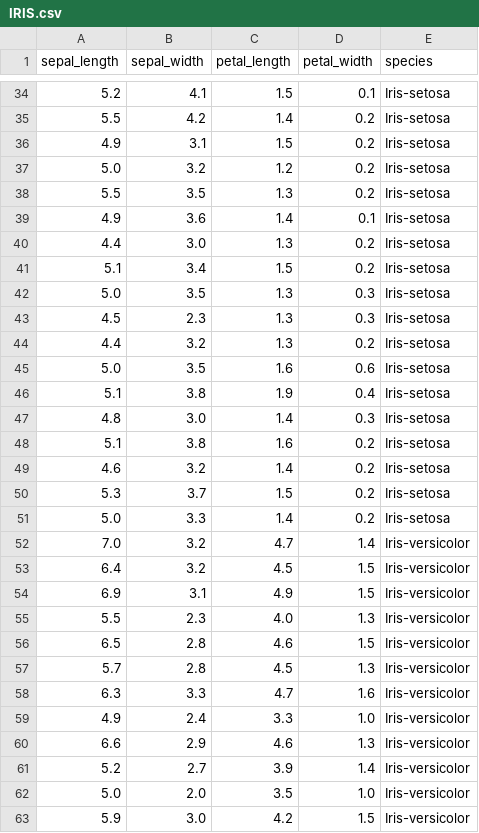
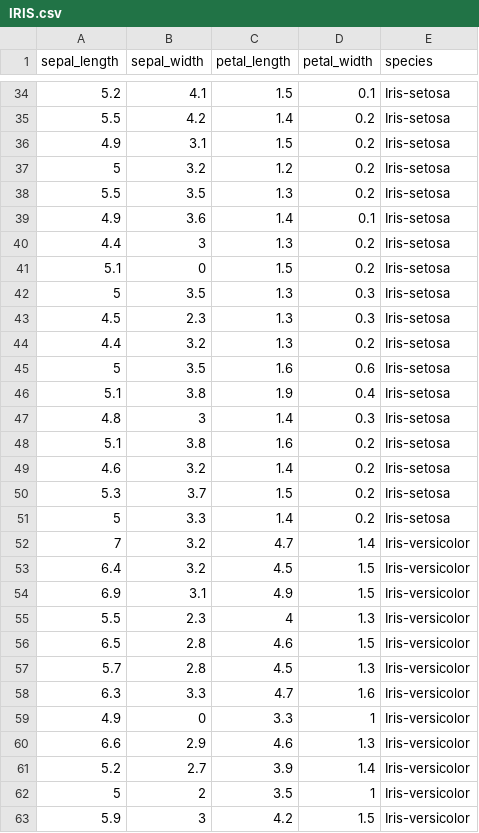
Before and after one commit to moonlightTNs/IS, a CSV file: is/dataset/IRIS.csv, drawn as a sheet; only a part is shown, gaps mark what is left out; the diff covers the shown part only.

Commit message:
feat: implement Iris flower classification app with data preprocessing and model evaluation

```diff
--- a/is/dataset/IRIS.csv
+++ b/is/dataset/IRIS.csv
@@ -36,13 +36,13 @@ sepal_length,sepal_width,petal_length,petal_width,species
 4.9,3.1,1.5,0.2,Iris-setosa
-5.0,3.2,1.2,0.2,Iris-setosa
+5,3.2,1.2,0.2,Iris-setosa
 5.5,3.5,1.3,0.2,Iris-setosa
 4.9,3.6,1.4,0.1,Iris-setosa
-4.4,3.0,1.3,0.2,Iris-setosa
-5.1,3.4,1.5,0.2,Iris-setosa
-5.0,3.5,1.3,0.3,Iris-setosa
+4.4,3,1.3,0.2,Iris-setosa
+5.1,0,1.5,0.2,Iris-setosa
+5,3.5,1.3,0.3,Iris-setosa
 4.5,2.3,1.3,0.3,Iris-setosa
 4.4,3.2,1.3,0.2,Iris-setosa
-5.0,3.5,1.6,0.6,Iris-setosa
+5,3.5,1.6,0.6,Iris-setosa
 5.1,3.8,1.9,0.4,Iris-setosa
-4.8,3.0,1.4,0.3,Iris-setosa
+4.8,3,1.4,0.3,Iris-setosa
 5.1,3.8,1.6,0.2,Iris-setosa
@@ -50,7 +50,7 @@ sepal_length,sepal_width,petal_length,petal_width,species
 5.3,3.7,1.5,0.2,Iris-setosa
-5.0,3.3,1.4,0.2,Iris-setosa
-7.0,3.2,4.7,1.4,Iris-versicolor
+5,3.3,1.4,0.2,Iris-setosa
+7,3.2,4.7,1.4,Iris-versicolor
 6.4,3.2,4.5,1.5,Iris-versicolor
 6.9,3.1,4.9,1.5,Iris-versicolor
-5.5,2.3,4.0,1.3,Iris-versicolor
+5.5,2.3,4,1.3,Iris-versicolor
 6.5,2.8,4.6,1.5,Iris-versicolor
@@ -58,6 +58,6 @@ sepal_length,sepal_width,petal_length,petal_width,species
 6.3,3.3,4.7,1.6,Iris-versicolor
-4.9,2.4,3.3,1.0,Iris-versicolor
+4.9,0,3.3,1,Iris-versicolor
 6.6,2.9,4.6,1.3,Iris-versicolor
 5.2,2.7,3.9,1.4,Iris-versicolor
-5.0,2.0,3.5,1.0,Iris-versicolor
-5.9,3.0,4.2,1.5,Iris-versicolor
+5,2,3.5,1,Iris-versicolor
+5.9,3,4.2,1.5,Iris-versicolor
```
Also changed, not shown: 1 added row, 1 removed row and 70 edited cells elsewhere in this file, 4 other files.
